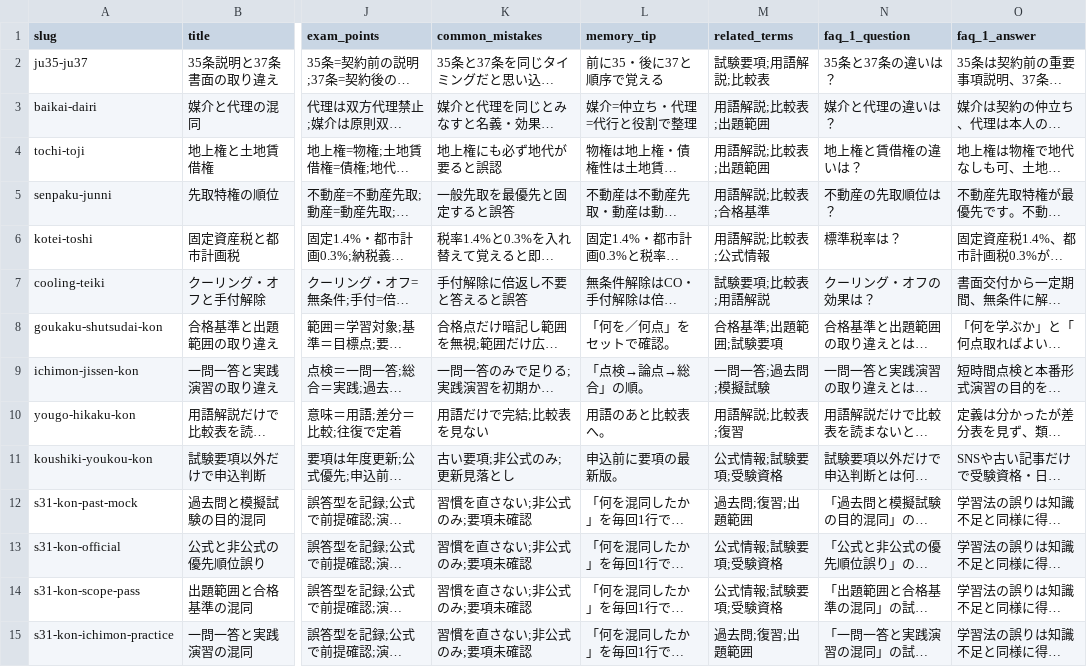
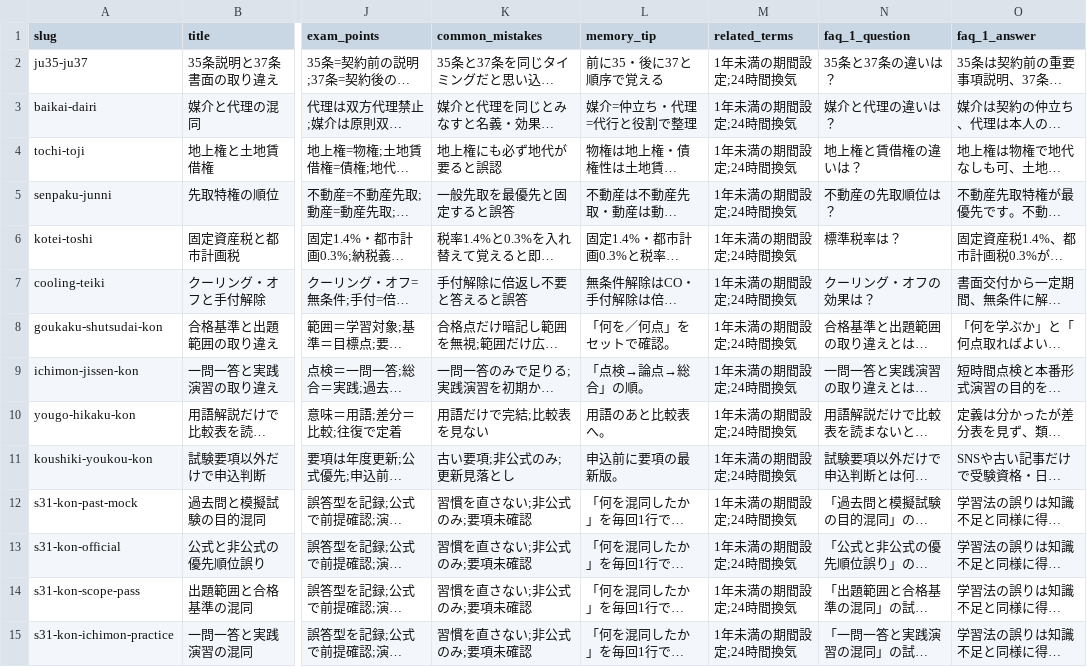
Before and after one commit to takkenshiken2026-sudo/chintaikanrishi-master, a CSV file: data/mistakes.csv, drawn as a sheet; only a part is shown, gaps mark what is left out; long unchanged cells end in …; the diff covers the shown part only; the diff names each change by its address in the sheet, - before the commit and + after, or states it on an @@ line.

```diff
--- a/data/mistakes.csv
+++ b/data/mistakes.csv
-M2 (related_terms): 試験要項;用語解説;比較表
+M2 (related_terms): 1年未満の期間設定;24時間換気
-M3:M4 (related_terms): 用語解説;比較表;出題範囲
+M3:M4 (related_terms): 1年未満の期間設定;24時間換気
-M5 (related_terms): 用語解説;比較表;合格基準
+M5 (related_terms): 1年未満の期間設定;24時間換気
-M6 (related_terms): 用語解説;比較表;公式情報
+M6 (related_terms): 1年未満の期間設定;24時間換気
-M7 (related_terms): 試験要項;比較表;用語解説
+M7 (related_terms): 1年未満の期間設定;24時間換気
-M8 (related_terms): 合格基準;出題範囲;試験要項
+M8 (related_terms): 1年未満の期間設定;24時間換気
-M9 (related_terms): 一問一答;過去問;模擬試験
+M9 (related_terms): 1年未満の期間設定;24時間換気
-M10 (related_terms): 用語解説;比較表;復習
+M10 (related_terms): 1年未満の期間設定;24時間換気
-M11 (related_terms): 公式情報;試験要項;受験資格
+M11 (related_terms): 1年未満の期間設定;24時間換気
-M12 (related_terms): 過去問;復習;出題範囲
+M12 (related_terms): 1年未満の期間設定;24時間換気
-M13:M14 (related_terms): 公式情報;試験要項;受験資格
+M13:M14 (related_terms): 1年未満の期間設定;24時間換気
-M15 (related_terms): 過去問;復習;出題範囲
+M15 (related_terms): 1年未満の期間設定;24時間換気
```
Also changed, not shown: 98 edited cells elsewhere in this file, data/comparisons.csv, data/numbers.csv, 9 other files.
